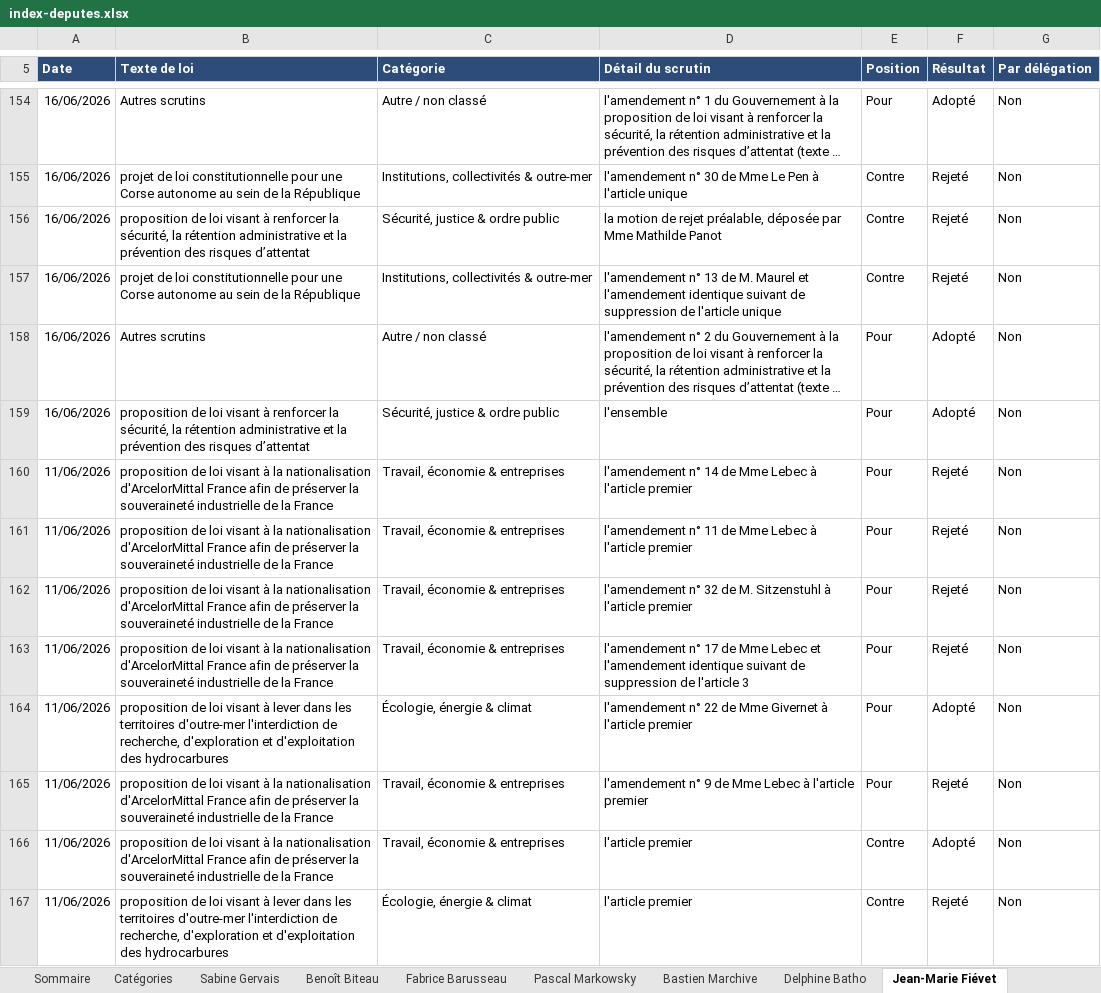
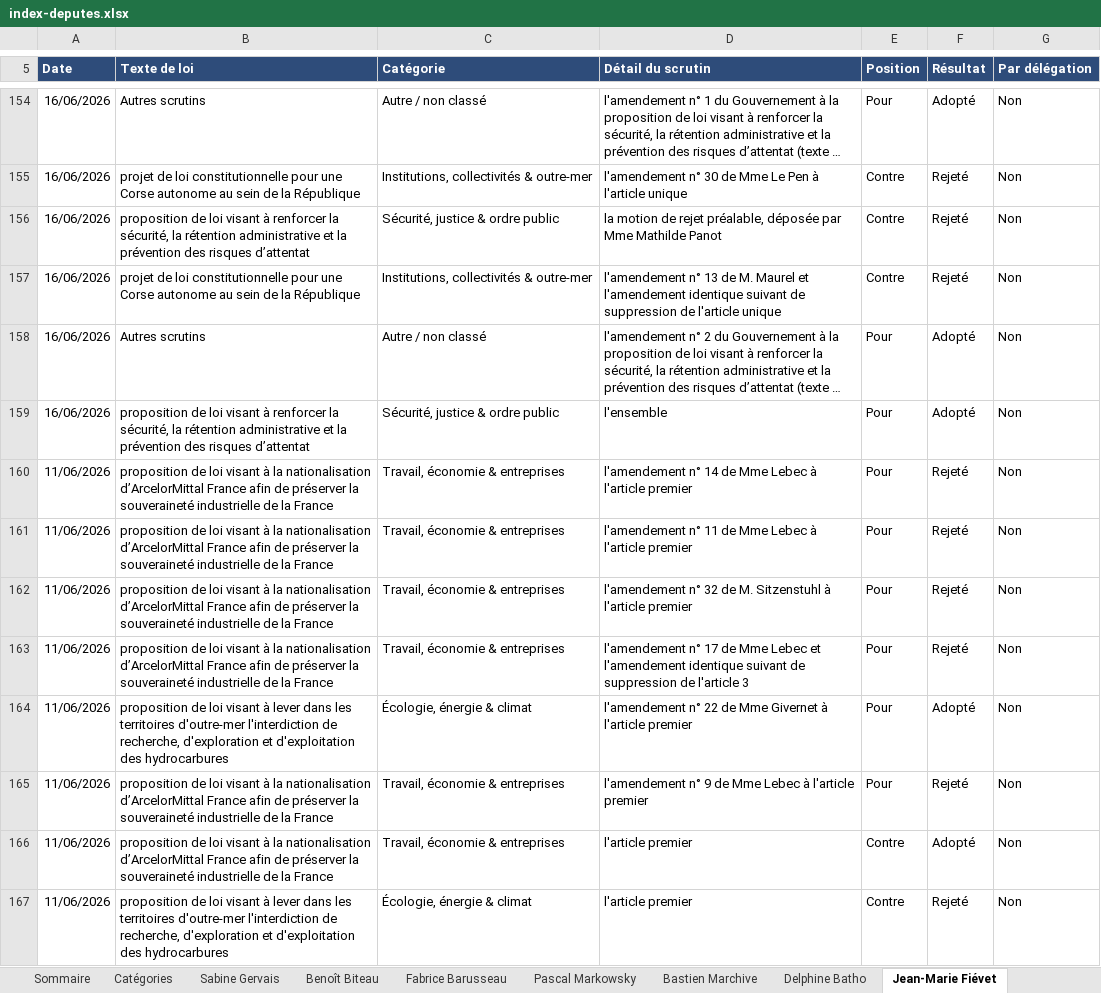
Before and after one commit to Biguhuh/votes_parlementaires, an Excel workbook: docs/index-deputes.xlsx, sheet Jean-Marie Fiévet, drawn as a sheet; only a part is shown, gaps mark what is left out; long unchanged cells end in …; values as stored, in another font and other column widths than the file's, no borders; table styles not drawn; the diff covers the shown part only; the diff names each change by its address in the sheet, - before the commit and + after, or states it on an @@ line.

```diff
--- a/docs/index-deputes.xlsx (sheet Jean-Marie Fiévet)
+++ b/docs/index-deputes.xlsx (sheet Jean-Marie Fiévet)
-B160:B163 (Texte de loi): …la nationalisation d'ArcelorMittal France afin…
+B160:B163 (Texte de loi): …la nationalisation d’ArcelorMittal France afin…
-B165:B166 (Texte de loi): …la nationalisation d'ArcelorMittal France afin…
+B165:B166 (Texte de loi): …la nationalisation d’ArcelorMittal France afin…
```
Also changed, not shown: 20 edited cells elsewhere in this sheet, sheet Pascal Markowsky, sheet Sabine Gervais, sheet Benoît Biteau, sheet Sommaire, sheet Fabrice Barusseau, docs/index-senateurs.xlsx, 1 other file.
